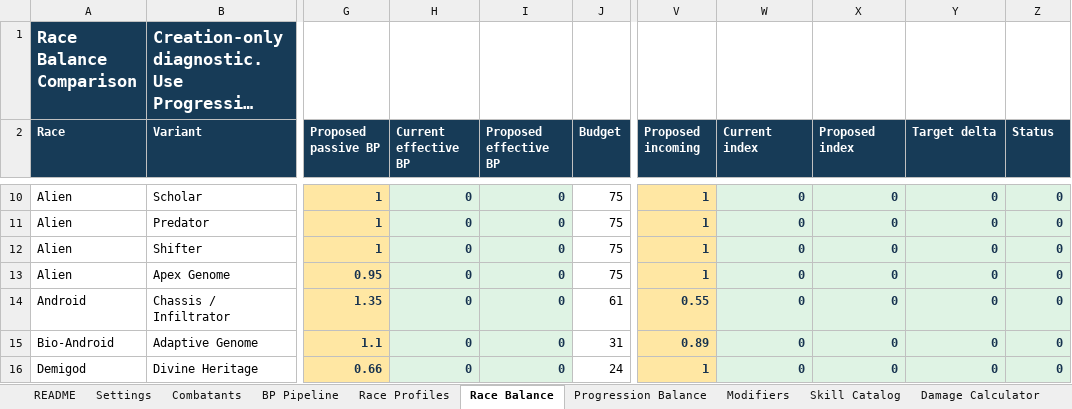
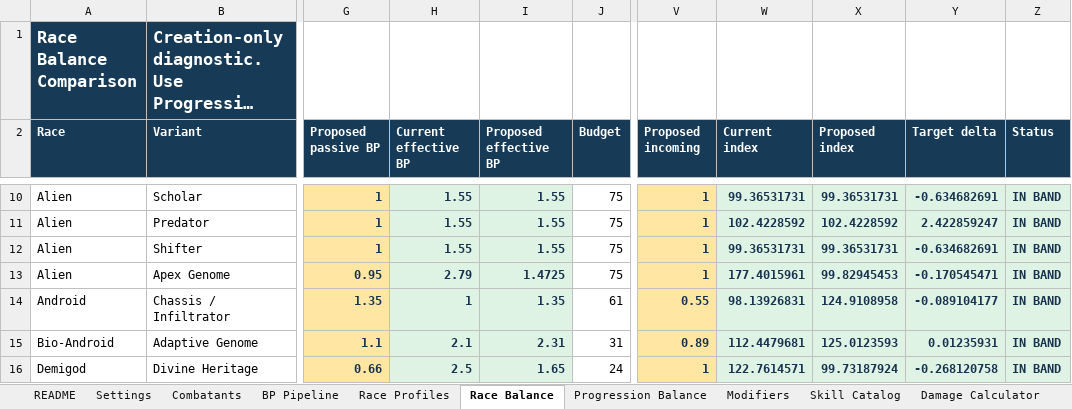
Before and after one commit to Roundstage/Nexus-Exodus, an Excel workbook: docs/Balance/SkillDamageBalance.xlsx, sheet Race Balance, drawn as a sheet; only a part is shown, gaps mark what is left out; long unchanged cells end in …; values as stored, in another font and other column widths than the file's, no borders; the diff covers the shown part only; the diff names each change by its address in the sheet, - before the commit and + after, or states it on an @@ line.

```diff
--- a/docs/Balance/SkillDamageBalance.xlsx (sheet Race Balance)
+++ b/docs/Balance/SkillDamageBalance.xlsx (sheet Race Balance)
-H10:H12 (Current effective BP): 0
+H10:H12 (Current effective BP): 1.55
-I10:I12 (Proposed effective BP): 0
+I10:I12 (Proposed effective BP): 1.55
-W10 (Current index): 0
+W10 (Current index): 99.36531731
-X10 (Proposed index): 0
+X10 (Proposed index): 99.36531731
-Y10 (Target delta): 0
+Y10 (Target delta): -0.634682691
-Z10:Z16 (Status): 0
+Z10:Z16 (Status): IN BAND
-W11 (Current index): 0
+W11 (Current index): 102.4228592
-X11 (Proposed index): 0
+X11 (Proposed index): 102.4228592
-Y11 (Target delta): 0
+Y11 (Target delta): 2.422859247
-W12 (Current index): 0
+W12 (Current index): 99.36531731
-X12 (Proposed index): 0
+X12 (Proposed index): 99.36531731
-Y12 (Target delta): 0
+Y12 (Target delta): -0.634682691
-H13 (Current effective BP): 0
+H13 (Current effective BP): 2.79
-I13 (Proposed effective BP): 0
+I13 (Proposed effective BP): 1.4725
-W13 (Current index): 0
+W13 (Current index): 177.4015961
-X13 (Proposed index): 0
+X13 (Proposed index): 99.82945453
-Y13 (Target delta): 0
+Y13 (Target delta): -0.170545471
-H14 (Current effective BP): 0
+H14 (Current effective BP): 1
-I14 (Proposed effective BP): 0
+I14 (Proposed effective BP): 1.35
-W14 (Current index): 0
+W14 (Current index): 98.13926831
-X14 (Proposed index): 0
+X14 (Proposed index): 124.9108958
-Y14 (Target delta): 0
+Y14 (Target delta): -0.089104177
-H15 (Current effective BP): 0
+H15 (Current effective BP): 2.1
-I15 (Proposed effective BP): 0
+I15 (Proposed effective BP): 2.31
-W15 (Current index): 0
+W15 (Current index): 112.4479681
-X15 (Proposed index): 0
+X15 (Proposed index): 125.0123593
-Y15 (Target delta): 0
+Y15 (Target delta): 0.01235931
-H16 (Current effective BP): 0
+H16 (Current effective BP): 2.5
-I16 (Proposed effective BP): 0
+I16 (Proposed effective BP): 1.65
-W16 (Current index): 0
+W16 (Current index): 122.7614571
-X16 (Proposed index): 0
+X16 (Proposed index): 99.73187924
-Y16 (Target delta): 0
+Y16 (Target delta): -0.268120758
```
Also changed, not shown: 89 edited cells elsewhere in this sheet, sheet Damage Calculator, sheet Skill Catalog, sheet Validation, sheet Settings, sheet BP Pipeline, sheet Combatants, 32 other files.
